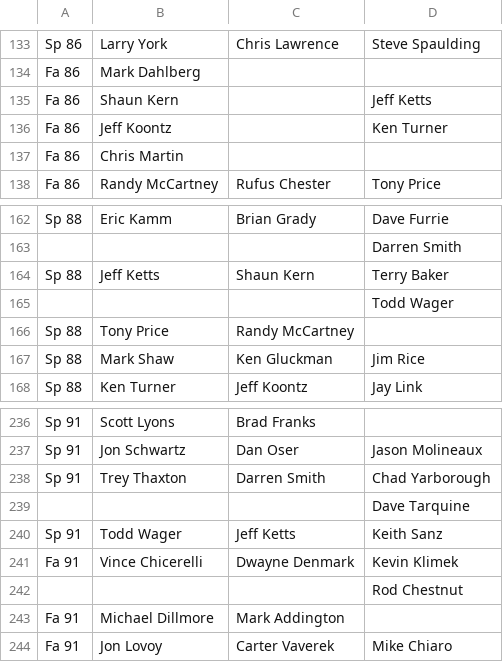
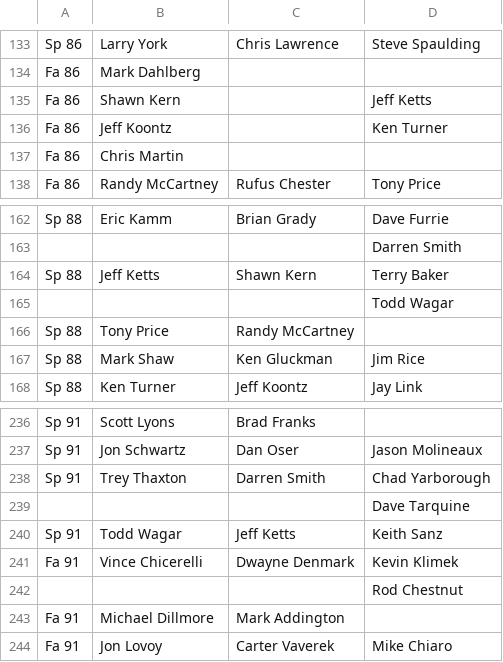
Before and after one commit to friedlettuce/Genealogy, a CSV file: registry.csv, drawn as a sheet; only a part is shown, gaps mark what is left out.

Commit message:
Updated rabbit line

```diff
--- a/registry.csv
+++ b/registry.csv
@@ -134,3 +134,3 @@ Sp 86,Larry York,Chris Lawrence,Steve Spaulding
 Fa 86,Mark Dahlberg,,
-Fa 86,Shaun Kern,,Jeff Ketts
+Fa 86,Shawn Kern,,Jeff Ketts
 Fa 86,Jeff Koontz,,Ken Turner
@@ -163,4 +163,4 @@ Sp 88,Eric Kamm,Brian Grady,Dave Furrie
 ,,,Darren Smith
-Sp 88,Jeff Ketts,Shaun Kern,Terry Baker
-,,,Todd Wager
+Sp 88,Jeff Ketts,Shawn Kern,Terry Baker
+,,,Todd Wagar
 Sp 88,Tony Price,Randy McCartney,
@@ -239,3 +239,3 @@ Sp 91,Trey Thaxton,Darren Smith,Chad Yarborough
 ,,,Dave Tarquine
-Sp 91,Todd Wager,Jeff Ketts,Keith Sanz
+Sp 91,Todd Wagar,Jeff Ketts,Keith Sanz
 Fa 91,Vince Chicerelli,Dwayne Denmark,Kevin Klimek
```
